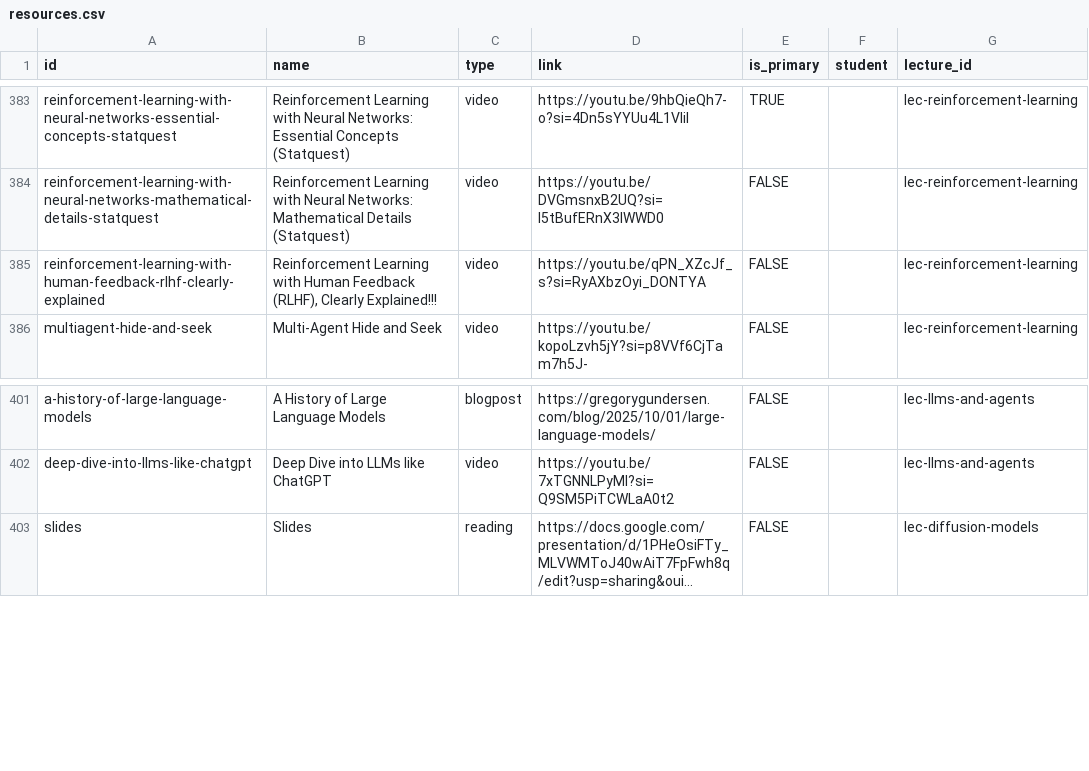
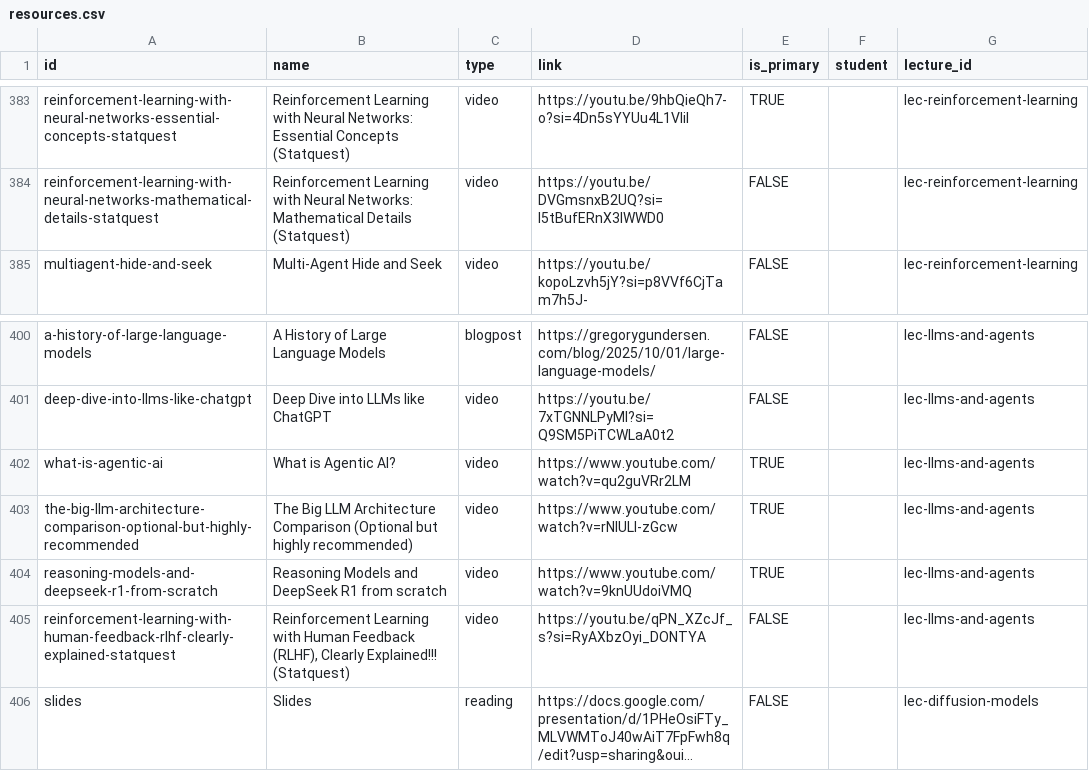
Before and after one commit to wtheisen/nd-cse-30124, a CSV file: docs/static/csv/resources.csv, drawn as a sheet; only a part is shown, gaps mark what is left out; long unchanged cells end in …; removed rows and columns are numbered as before the commit, all else as after; the diff names each change by its address in the sheet, - before the commit and + after, or states it on an @@ line.

```diff
--- a/docs/static/csv/resources.csv
+++ b/docs/static/csv/resources.csv
-row 385: reinforcement-learning-with-human-feedback-rlhf-clearly-explained | Reinforcement Learning with Human Feedback (RLHF), Clearly Explained!!! | video | https://youtu.be/qPN_XZcJf_s?si=RyAXbzOyi_DONTYA | FALSE |  | lec-reinforcement-learning
+row 402: what-is-agentic-ai | What is Agentic AI? | video | https://www.youtube.com/watch?v=qu2guVRr2LM | TRUE |  | lec-llms-and-agents
+row 403: the-big-llm-architecture-comparison-optional-but-highly-recommended | The Big LLM Architecture Comparison (Optional but highly recommended) | video | https://www.youtube.com/watch?v=rNlULI-zGcw | TRUE |  | lec-llms-and-agents
+row 404: reasoning-models-and-deepseek-r1-from-scratch | Reasoning Models and DeepSeek R1 from scratch | video | https://www.youtube.com/watch?v=9knUUdoiVMQ | TRUE |  | lec-llms-and-agents
+row 405: reinforcement-learning-with-human-feedback-rlhf-clearly-explained-statquest | Reinforcement Learning with Human Feedback (RLHF), Clearly Explained!!! (Statquest) | video | https://youtu.be/qPN_XZcJf_s?si=RyAXbzOyi_DONTYA | FALSE |  | lec-llms-and-agents
```
Also changed, not shown: 2 other files.
